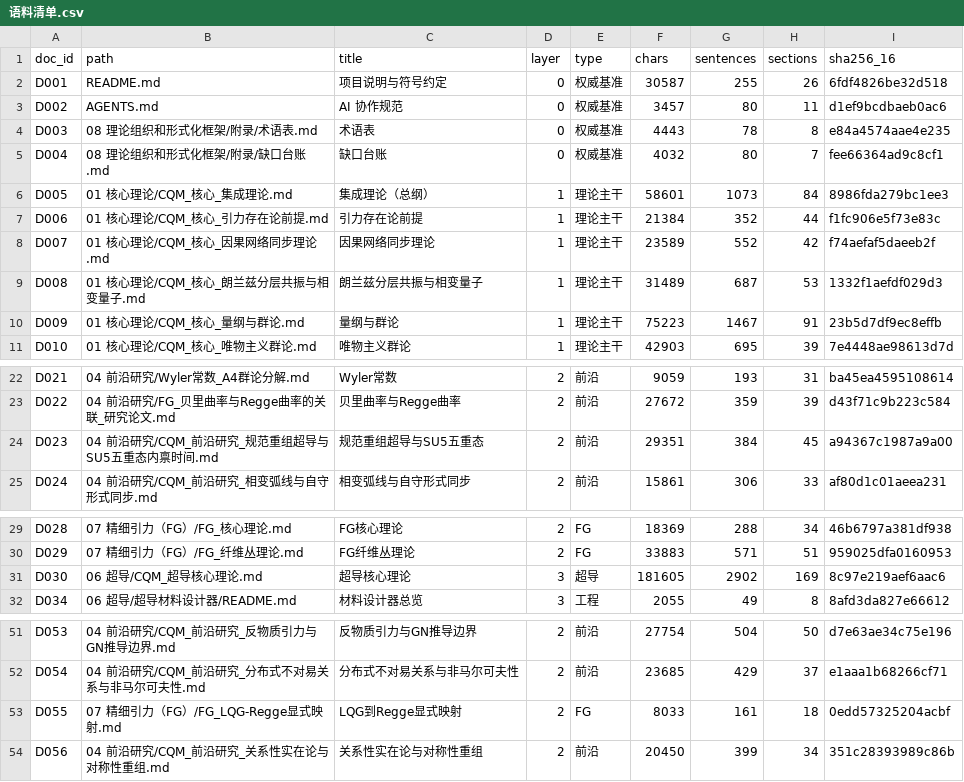
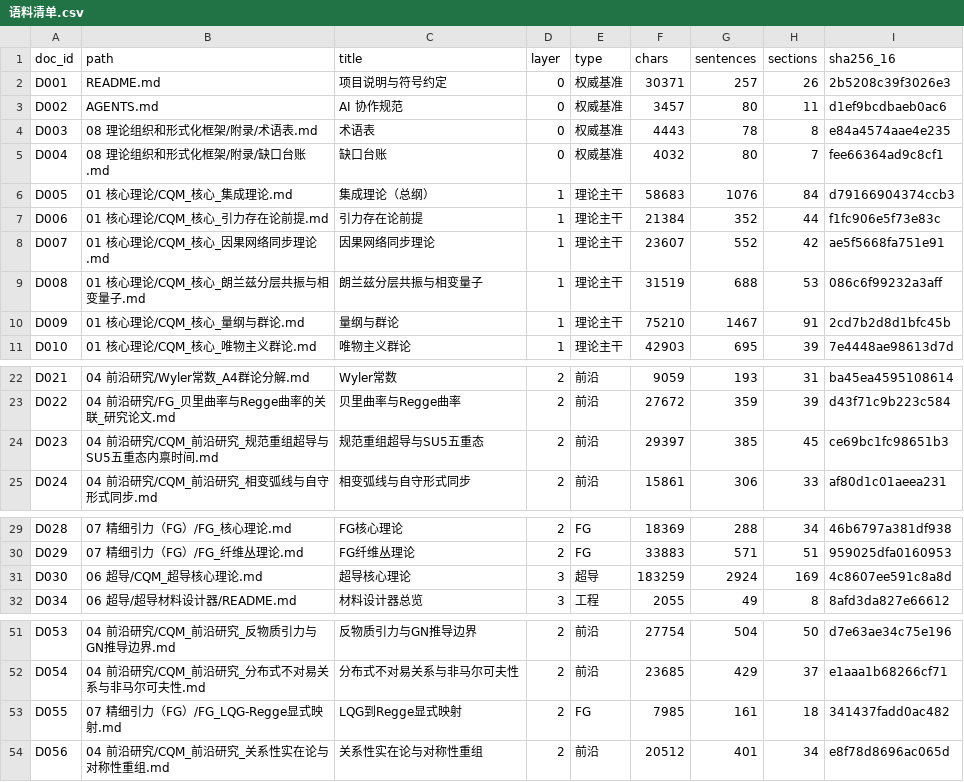
Before and after one commit to Qp1117b/Coupling-Constant-Quantum-Mechanics, a CSV file: 08 理论组织和形式化框架/00_外部引用/语料清单.csv, drawn as a sheet; only a part is shown, gaps mark what is left out.

```diff
--- a/08 理论组织和形式化框架/00_外部引用/语料清单.csv
+++ b/08 理论组织和形式化框架/00_外部引用/语料清单.csv
@@ -1,3 +1,3 @@
 doc_id,path,title,layer,type,chars,sentences,sections,sha256_16
-D001,README.md,项目说明与符号约定,0,权威基准,30587,255,26,6fdf4826be32d518
+D001,README.md,项目说明与符号约定,0,权威基准,30371,257,26,2b5208c39f3026e3
 D002,AGENTS.md,AI 协作规范,0,权威基准,3457,80,11,d1ef9bcdbaeb0ac6
@@ -5,7 +5,7 @@ D003,08 理论组织和形式化框架/附录/术语表.md,术语表,0,权威基
 D004,08 理论组织和形式化框架/附录/缺口台账.md,缺口台账,0,权威基准,4032,80,7,fee66364ad9c8cf1
-D005,01 核心理论/CQM_核心_集成理论.md,集成理论（总纲）,1,理论主干,58601,1073,84,8986fda279bc1ee3
+D005,01 核心理论/CQM_核心_集成理论.md,集成理论（总纲）,1,理论主干,58683,1076,84,d79166904374ccb3
 D006,01 核心理论/CQM_核心_引力存在论前提.md,引力存在论前提,1,理论主干,21384,352,44,f1fc906e5f73e83c
-D007,01 核心理论/CQM_核心_因果网络同步理论.md,因果网络同步理论,1,理论主干,23589,552,42,f74aefaf5daeeb2f
-D008,01 核心理论/CQM_核心_朗兰兹分层共振与相变量子.md,朗兰兹分层共振与相变量子,1,理论主干,31489,687,53,1332f1aefdf029d3
-D009,01 核心理论/CQM_核心_量纲与群论.md,量纲与群论,1,理论主干,75223,1467,91,23b5d7df9ec8effb
+D007,01 核心理论/CQM_核心_因果网络同步理论.md,因果网络同步理论,1,理论主干,23607,552,42,ae5f5668fa751e91
+D008,01 核心理论/CQM_核心_朗兰兹分层共振与相变量子.md,朗兰兹分层共振与相变量子,1,理论主干,31519,688,53,086c6f99232a3aff
+D009,01 核心理论/CQM_核心_量纲与群论.md,量纲与群论,1,理论主干,75210,1467,91,2cd7b2d8d1bfc45b
 D010,01 核心理论/CQM_核心_唯物主义群论.md,唯物主义群论,1,理论主干,42903,695,39,7e4448ae98613d7d
@@ -23,3 +23,3 @@ D021,04 前沿研究/Wyler常数_A4群论分解.md,Wyler常数,2,前沿,9059,193
 D022,04 前沿研究/FG_贝里曲率与Regge曲率的关联_研究论文.md,贝里曲率与Regge曲率,2,前沿,27672,359,39,d43f71c9b223c584
-D023,04 前沿研究/CQM_前沿研究_规范重组超导与SU5五重态内禀时间.md,规范重组超导与SU5五重态,2,前沿,29351,384,45,a94367c1987a9a00
+D023,04 前沿研究/CQM_前沿研究_规范重组超导与SU5五重态内禀时间.md,规范重组超导与SU5五重态,2,前沿,29397,385,45,ce69bc1fc98651b3
 D024,04 前沿研究/CQM_前沿研究_相变弧线与自守形式同步.md,相变弧线与自守形式同步,2,前沿,15861,306,33,af80d1c01aeea231
@@ -30,3 +30,3 @@ D028,07 精细引力（FG）/FG_核心理论.md,FG核心理论,2,FG,18369,288,34
 D029,07 精细引力（FG）/FG_纤维丛理论.md,FG纤维丛理论,2,FG,33883,571,51,959025dfa0160953
-D030,06 超导/CQM_超导核心理论.md,超导核心理论,3,超导,181605,2902,169,8c97e219aef6aac6
+D030,06 超导/CQM_超导核心理论.md,超导核心理论,3,超导,183259,2924,169,4c8607ee591c8a8d
 D034,06 超导/超导材料设计器/README.md,材料设计器总览,3,工程,2055,49,8,8afd3da827e66612
@@ -52,3 +52,3 @@ D053,04 前沿研究/CQM_前沿研究_反物质引力与GN推导边界.md,反物
 D054,04 前沿研究/CQM_前沿研究_分布式不对易关系与非马尔可夫性.md,分布式不对易关系与非马尔可夫性,2,前沿,23685,429,37,e1aaa1b68266cf71
-D055,07 精细引力（FG）/FG_LQG-Regge显式映射.md,LQG到Regge显式映射,2,FG,8033,161,18,0edd57325204acbf
-D056,04 前沿研究/CQM_前沿研究_关系性实在论与对称性重组.md,关系性实在论与对称性重组,2,前沿,20450,399,34,351c28393989c86b
+D055,07 精细引力（FG）/FG_LQG-Regge显式映射.md,LQG到Regge显式映射,2,FG,7985,161,18,341437fadd0ac482
+D056,04 前沿研究/CQM_前沿研究_关系性实在论与对称性重组.md,关系性实在论与对称性重组,2,前沿,20512,401,34,e8f78d8696ac065d
```
Also changed, not shown: 08 理论组织和形式化框架/00_外部引用/章节索引.csv, 08 理论组织和形式化框架/00_外部引用/证据映射.csv, 26 other files.
